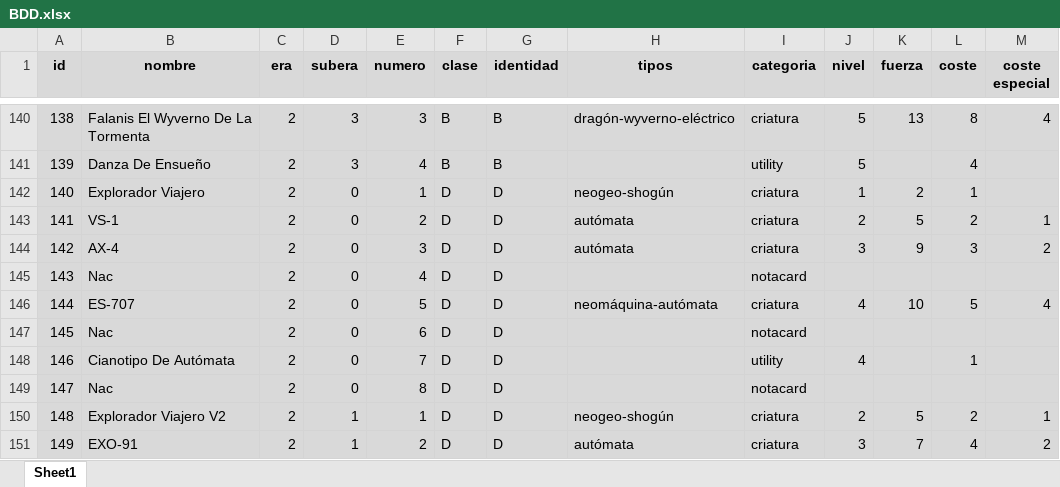
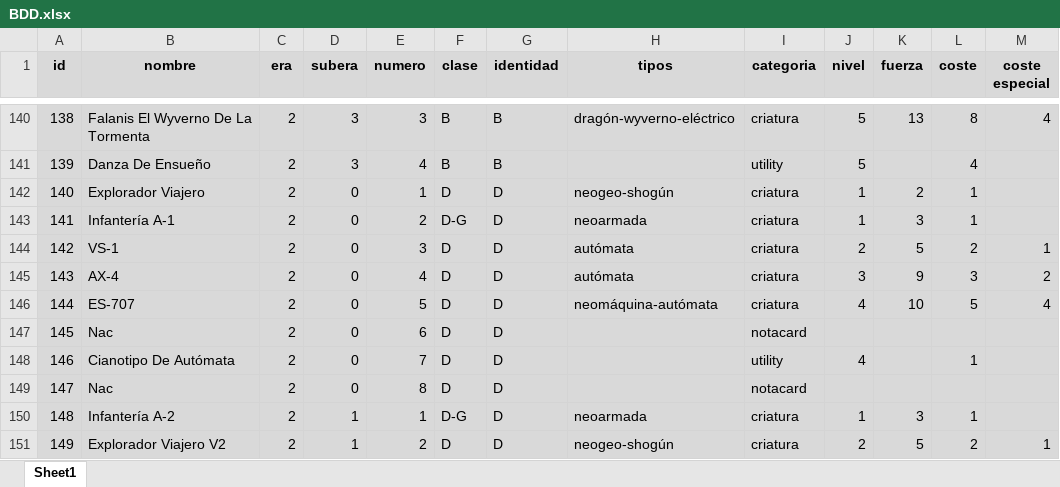
Before and after one commit to CapitanPio/eras_card_viewer, an Excel workbook: BDD.xlsx, sheet Sheet1, drawn as a sheet; only a part is shown, gaps mark what is left out; values as stored, in another font and other column widths than the file's, no borders; the diff covers the shown part only; the diff names each change by its address in the sheet, - before the commit and + after, or states it on an @@ line.

```diff
--- a/BDD.xlsx (sheet Sheet1)
+++ b/BDD.xlsx (sheet Sheet1)
-B143 (nombre): VS-1
+B143 (nombre): Infantería A-1
-F143 (clase): D
+F143 (clase): D-G
-H143 (tipos): autómata
+H143 (tipos): neoarmada
-J143 (nivel): 2
+J143 (nivel): 1
-K143 (fuerza): 5
+K143 (fuerza): 3
-L143 (coste): 2
+L143 (coste): 1
-M143 (coste especial): 1
+M143 (coste especial): (empty)
-B144 (nombre): AX-4
+B144 (nombre): VS-1
-J144 (nivel): 3
+J144 (nivel): 2
-K144 (fuerza): 9
+K144 (fuerza): 5
-L144 (coste): 3
+L144 (coste): 2
-M144 (coste especial): 2
+M144 (coste especial): 1
-B145 (nombre): Nac
+B145 (nombre): AX-4
-H145 (tipos): (empty)
+H145 (tipos): autómata
-I145 (categoria): notacard
+I145 (categoria): criatura
-J145 (nivel): (empty)
+J145 (nivel): 3
-K145 (fuerza): (empty)
+K145 (fuerza): 9
-L145 (coste): (empty)
+L145 (coste): 3
-M145 (coste especial): (empty)
+M145 (coste especial): 2
-B150 (nombre): Explorador Viajero V2
+B150 (nombre): Infantería A-2
-F150 (clase): D
+F150 (clase): D-G
-H150 (tipos): neogeo-shogún
+H150 (tipos): neoarmada
-J150 (nivel): 2
+J150 (nivel): 1
-K150 (fuerza): 5
+K150 (fuerza): 3
-L150 (coste): 2
+L150 (coste): 1
-M150 (coste especial): 1
+M150 (coste especial): (empty)
-B151 (nombre): EXO-91
+B151 (nombre): Explorador Viajero V2
-H151 (tipos): autómata
+H151 (tipos): neogeo-shogún
-J151 (nivel): 3
+J151 (nivel): 2
-K151 (fuerza): 7
+K151 (fuerza): 5
-L151 (coste): 4
+L151 (coste): 2
-M151 (coste especial): 2
+M151 (coste especial): 1
```
Also changed, not shown: 122 edited cells and cell formats elsewhere in this sheet, 1 other file.
